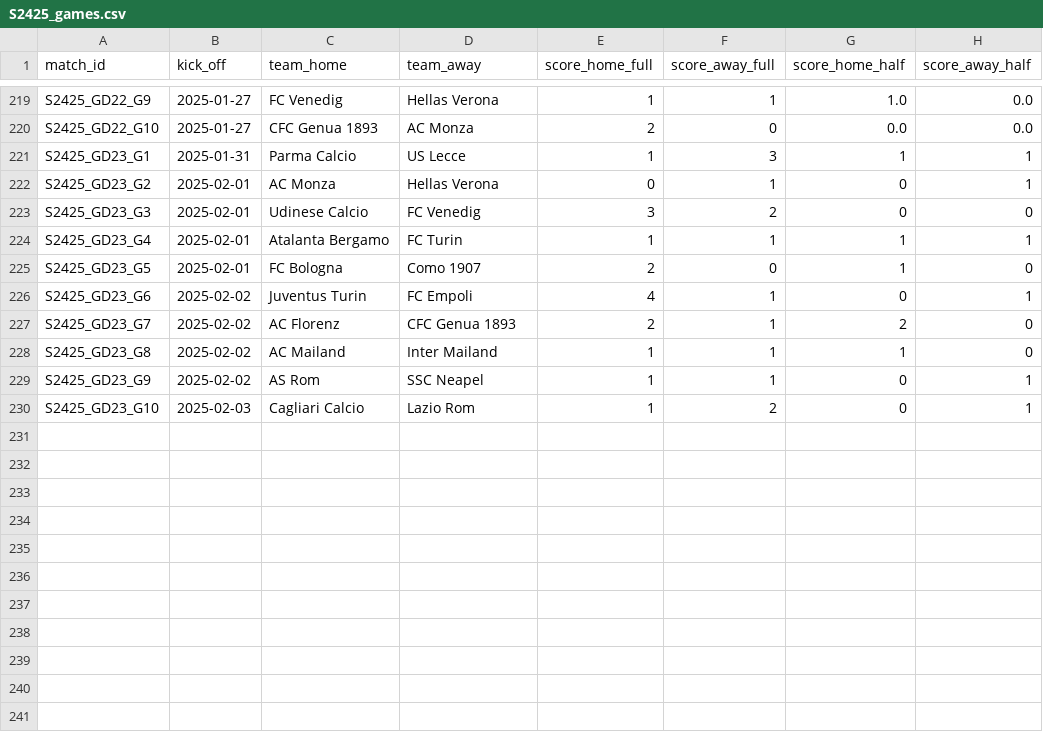
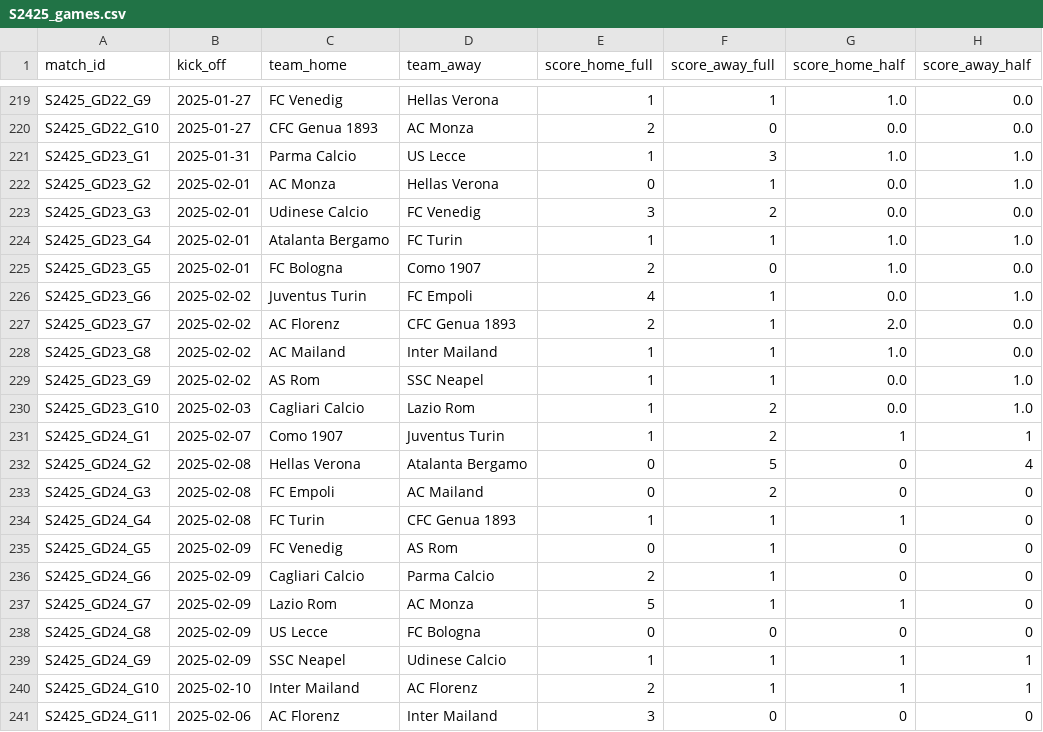
Before and after one commit to AlexAndorra/football-modeling, a CSV file: 10_data/100_RawData/serie-a/S2425_games.csv, drawn as a sheet; only a part is shown, gaps mark what is left out.

```diff
--- a/10_data/100_RawData/serie-a/S2425_games.csv
+++ b/10_data/100_RawData/serie-a/S2425_games.csv
@@ -220,11 +220,22 @@ S2425_GD22_G9,2025-01-27,FC Venedig,Hellas Verona,1,1,1.0,0.0
 S2425_GD22_G10,2025-01-27,CFC Genua 1893,AC Monza,2,0,0.0,0.0
-S2425_GD23_G1,2025-01-31,Parma Calcio,US Lecce,1,3,1,1
-S2425_GD23_G2,2025-02-01,AC Monza,Hellas Verona,0,1,0,1
-S2425_GD23_G3,2025-02-01,Udinese Calcio,FC Venedig,3,2,0,0
-S2425_GD23_G4,2025-02-01,Atalanta Bergamo,FC Turin,1,1,1,1
-S2425_GD23_G5,2025-02-01,FC Bologna,Como 1907,2,0,1,0
-S2425_GD23_G6,2025-02-02,Juventus Turin,FC Empoli,4,1,0,1
-S2425_GD23_G7,2025-02-02,AC Florenz,CFC Genua 1893,2,1,2,0
-S2425_GD23_G8,2025-02-02,AC Mailand,Inter Mailand,1,1,1,0
-S2425_GD23_G9,2025-02-02,AS Rom,SSC Neapel,1,1,0,1
-S2425_GD23_G10,2025-02-03,Cagliari Calcio,Lazio Rom,1,2,0,1
+S2425_GD23_G1,2025-01-31,Parma Calcio,US Lecce,1,3,1.0,1.0
+S2425_GD23_G2,2025-02-01,AC Monza,Hellas Verona,0,1,0.0,1.0
+S2425_GD23_G3,2025-02-01,Udinese Calcio,FC Venedig,3,2,0.0,0.0
+S2425_GD23_G4,2025-02-01,Atalanta Bergamo,FC Turin,1,1,1.0,1.0
+S2425_GD23_G5,2025-02-01,FC Bologna,Como 1907,2,0,1.0,0.0
+S2425_GD23_G6,2025-02-02,Juventus Turin,FC Empoli,4,1,0.0,1.0
+S2425_GD23_G7,2025-02-02,AC Florenz,CFC Genua 1893,2,1,2.0,0.0
+S2425_GD23_G8,2025-02-02,AC Mailand,Inter Mailand,1,1,1.0,0.0
+S2425_GD23_G9,2025-02-02,AS Rom,SSC Neapel,1,1,0.0,1.0
+S2425_GD23_G10,2025-02-03,Cagliari Calcio,Lazio Rom,1,2,0.0,1.0
+S2425_GD24_G1,2025-02-07,Como 1907,Juventus Turin,1,2,1,1
+S2425_GD24_G2,2025-02-08,Hellas Verona,Atalanta Bergamo,0,5,0,4
+S2425_GD24_G3,2025-02-08,FC Empoli,AC Mailand,0,2,0,0
+S2425_GD24_G4,2025-02-08,FC Turin,CFC Genua 1893,1,1,1,0
+S2425_GD24_G5,2025-02-09,FC Venedig,AS Rom,0,1,0,0
+S2425_GD24_G6,2025-02-09,Cagliari Calcio,Parma Calcio,2,1,0,0
+S2425_GD24_G7,2025-02-09,Lazio Rom,AC Monza,5,1,1,0
+S2425_GD24_G8,2025-02-09,US Lecce,FC Bologna,0,0,0,0
+S2425_GD24_G9,2025-02-09,SSC Neapel,Udinese Calcio,1,1,1,1
+S2425_GD24_G10,2025-02-10,Inter Mailand,AC Florenz,2,1,1,1
+S2425_GD24_G11,2025-02-06,AC Florenz,Inter Mailand,3,0,0,0
```
Also changed, not shown: 10_data/100_RawData/bundesliga/S2425_players.csv, 10_data/100_RawData/bundesliga/S2425_scorers.csv, 9 other files.
